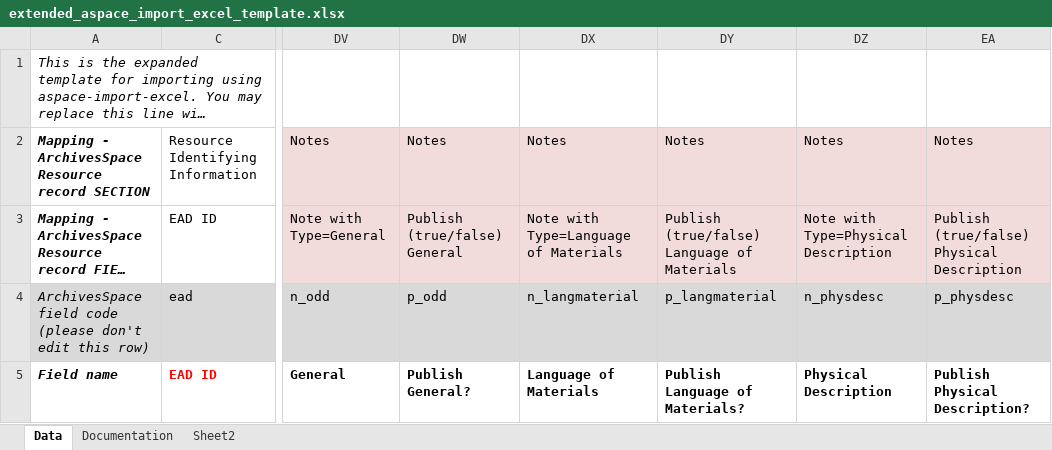
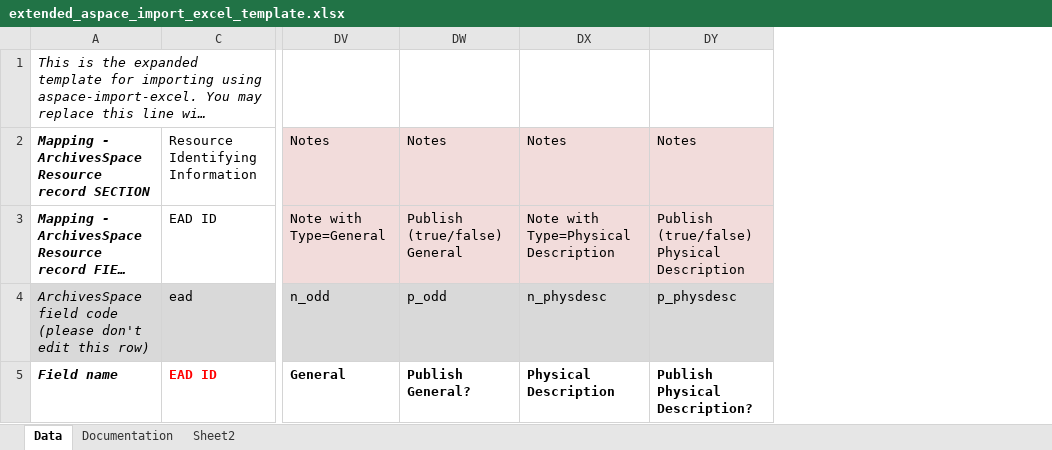
Before and after one commit to harvard-library/aspace-import-excel, an Excel workbook: templates/extended_aspace_import_excel_template.xlsx, sheet Data, drawn as a sheet; only a part is shown, gaps mark what is left out; long unchanged cells end in …; values as stored, in another font and other column widths than the file's, no borders; the diff names each change by its address in the sheet, - before the commit and + after, or states it on an @@ line.

Commit message:
get rid of old lang materials column

```diff
--- a/templates/extended_aspace_import_excel_template.xlsx (sheet Data)
+++ b/templates/extended_aspace_import_excel_template.xlsx (sheet Data)
-column DX, rows 2-5: Notes | Note with Type=Language of Materials | n_langmaterial | Language of Materials
-column DY, rows 2-5: Notes | Publish (true/false) Language of Materials | p_langmaterial | Publish Language of Materials?
```
